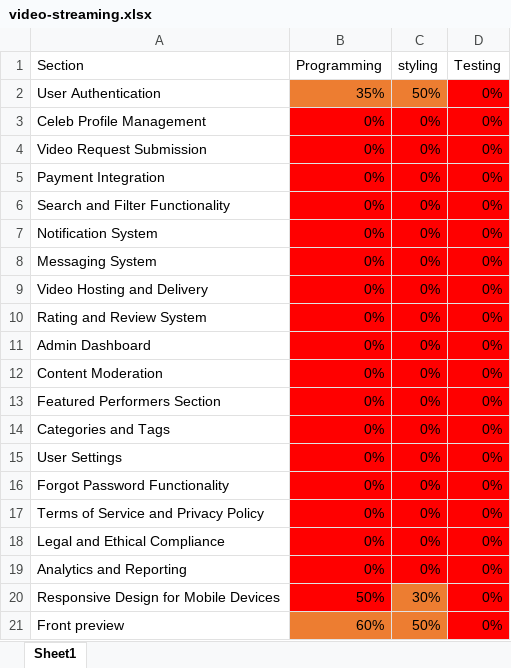
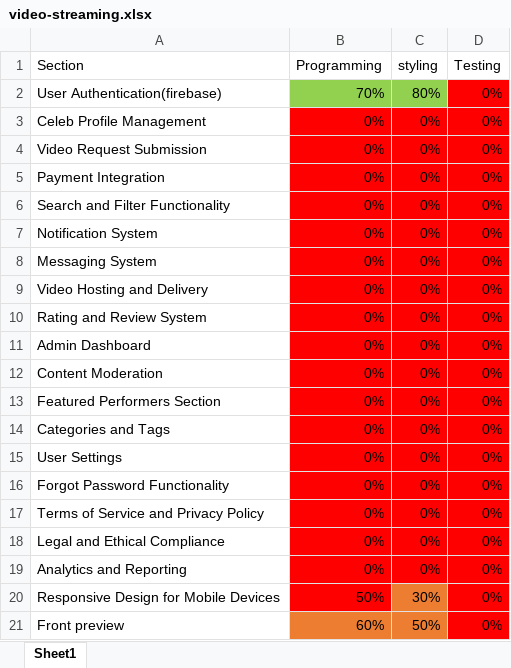
Before and after one commit to muathcs/video-streaming-platform, an Excel workbook: video-streaming.xlsx, sheet Sheet1, drawn as a sheet; values as stored, in another font and other column widths than the file's, no borders; removed rows and columns are numbered as before the commit, all else as after; the diff names each change by its address in the sheet, - before the commit and + after, or states it on an @@ line.

Commit message:
work tracker

```diff
--- a/video-streaming.xlsx (sheet Sheet1)
+++ b/video-streaming.xlsx (sheet Sheet1)
-row 2: User Authentication | 35% | 50% | 0%
+row 2: User Authentication(firebase) | 70% | 80% | 0%
```
